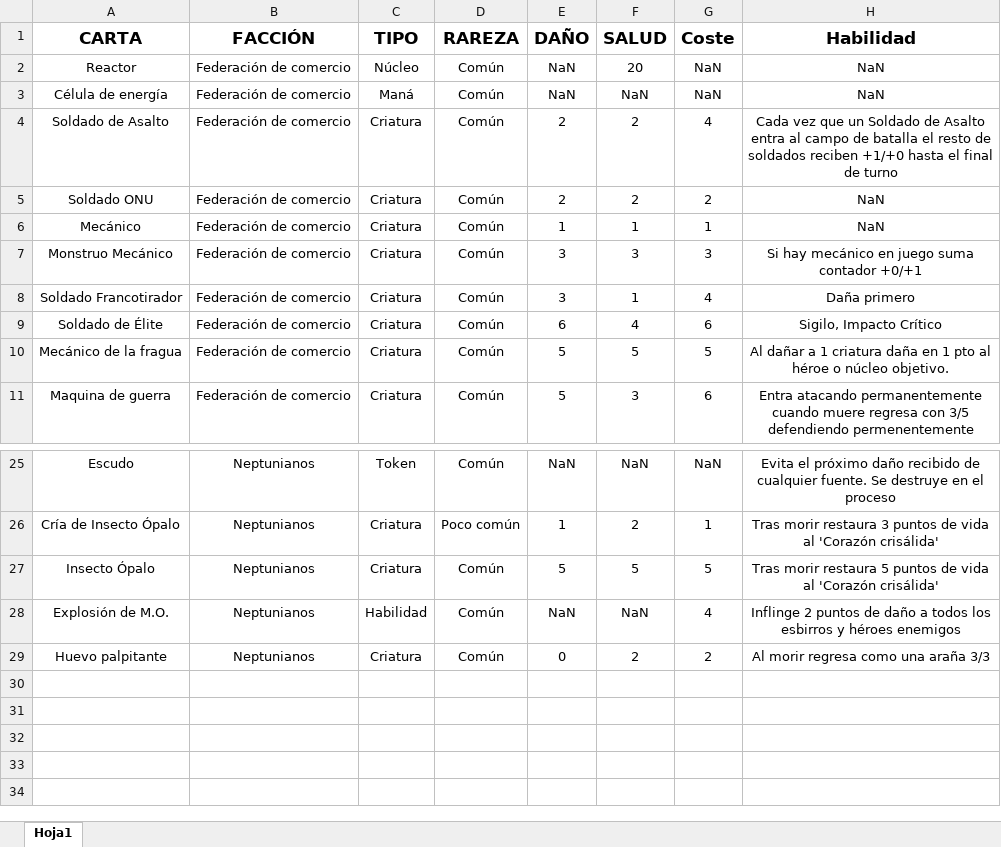
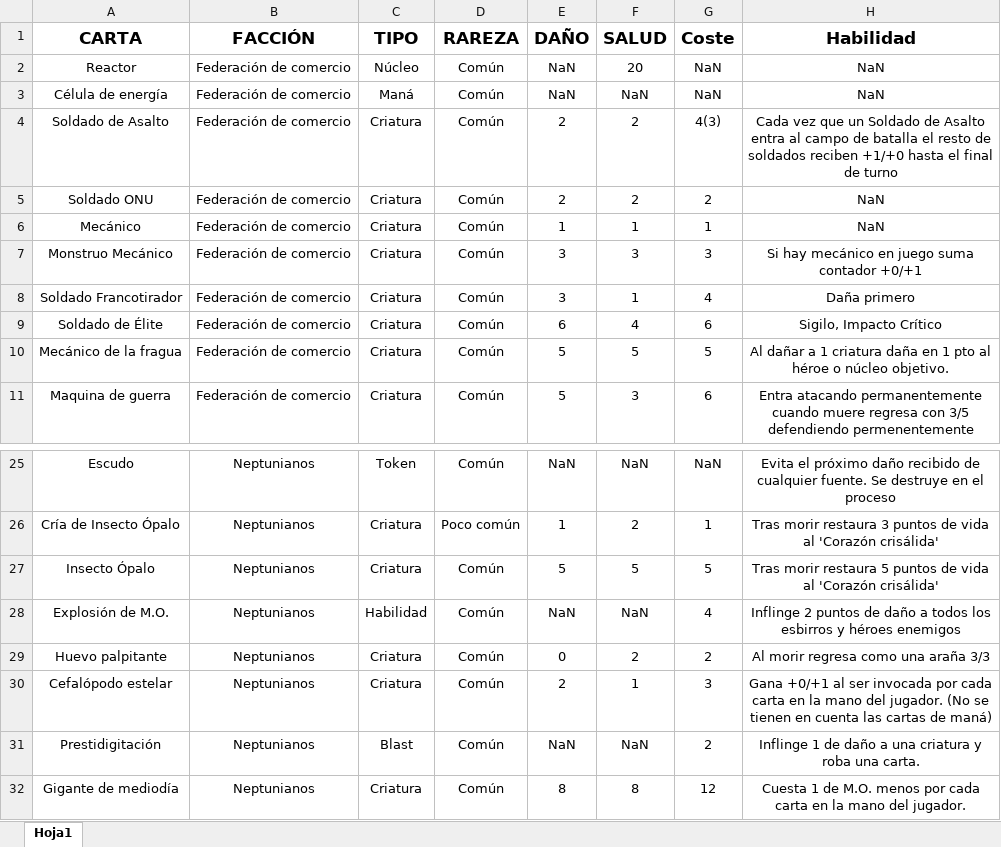
Before and after one commit to JesusRamosRodriguez/Solar-War, an Excel workbook: Database.xlsx, sheet Hoja1, drawn as a sheet; only a part is shown, gaps mark what is left out; values as stored, in another font and other column widths than the file's, no borders; conditional formats not drawn; the diff names each change by its address in the sheet, - before the commit and + after, or states it on an @@ line.

Commit message:
+ 3 cartas neptunianos y DDBB v0.19

```diff
--- a/Database.xlsx (sheet Hoja1)
+++ b/Database.xlsx (sheet Hoja1)
-G4 (Coste): 4
+G4 (Coste): 4(3)
+row 30: Cefalópodo estelar | Neptunianos | Criatura | Común | 2 | 1 | 3 | Gana +0/+1 al ser invocada por cada carta en la mano del jugador. (No se tienen en cuenta las cartas de maná)
+row 31: Prestidigitación | Neptunianos | Blast | Común | NaN | NaN | 2 | Inflinge 1 de daño a una criatura y roba una carta.
+row 32: Gigante de mediodía | Neptunianos | Criatura | Común | 8 | 8 | 12 | Cuesta 1 de M.O. menos por cada carta en la mano del jugador.
```
Also changed, not shown: 5 other files.
